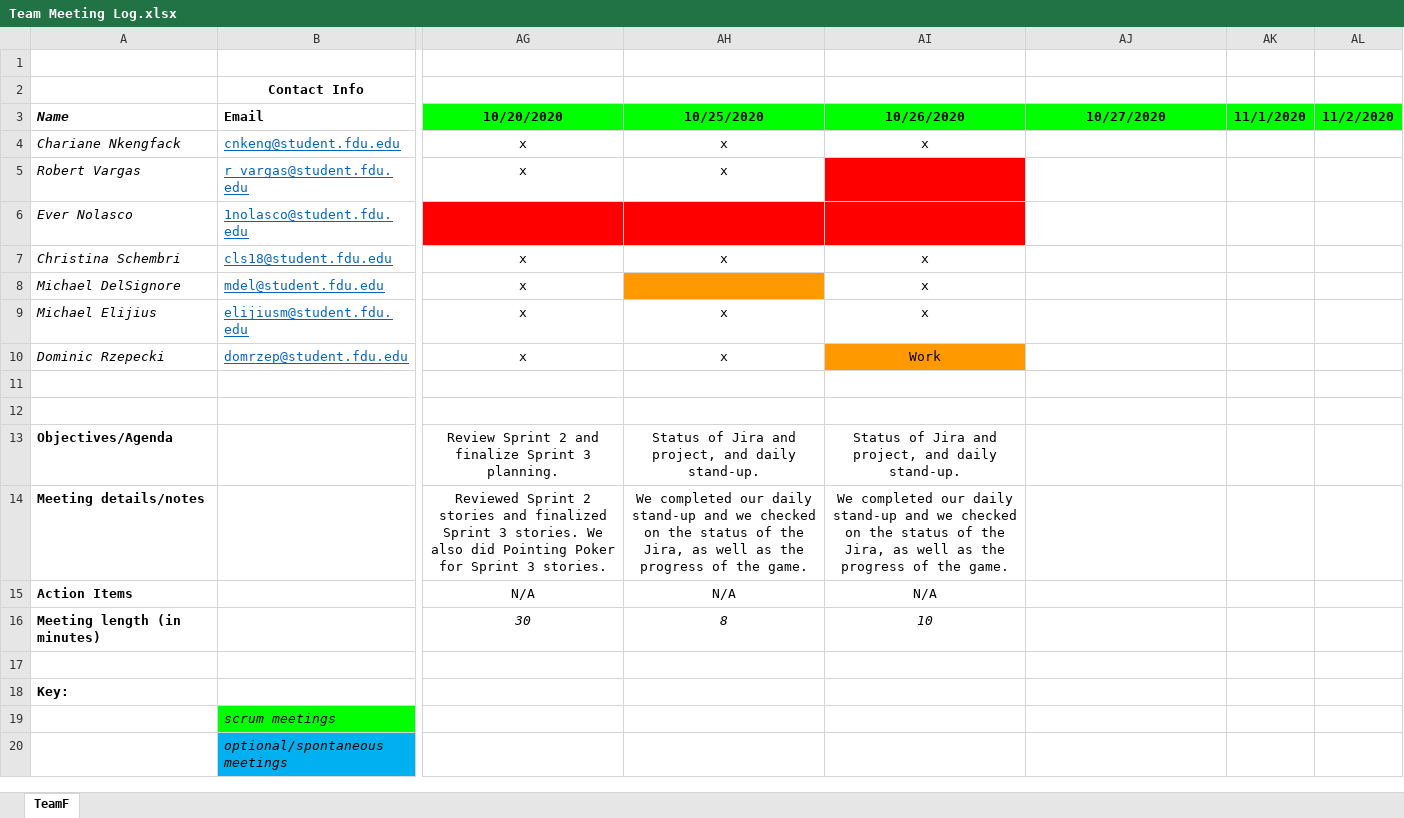
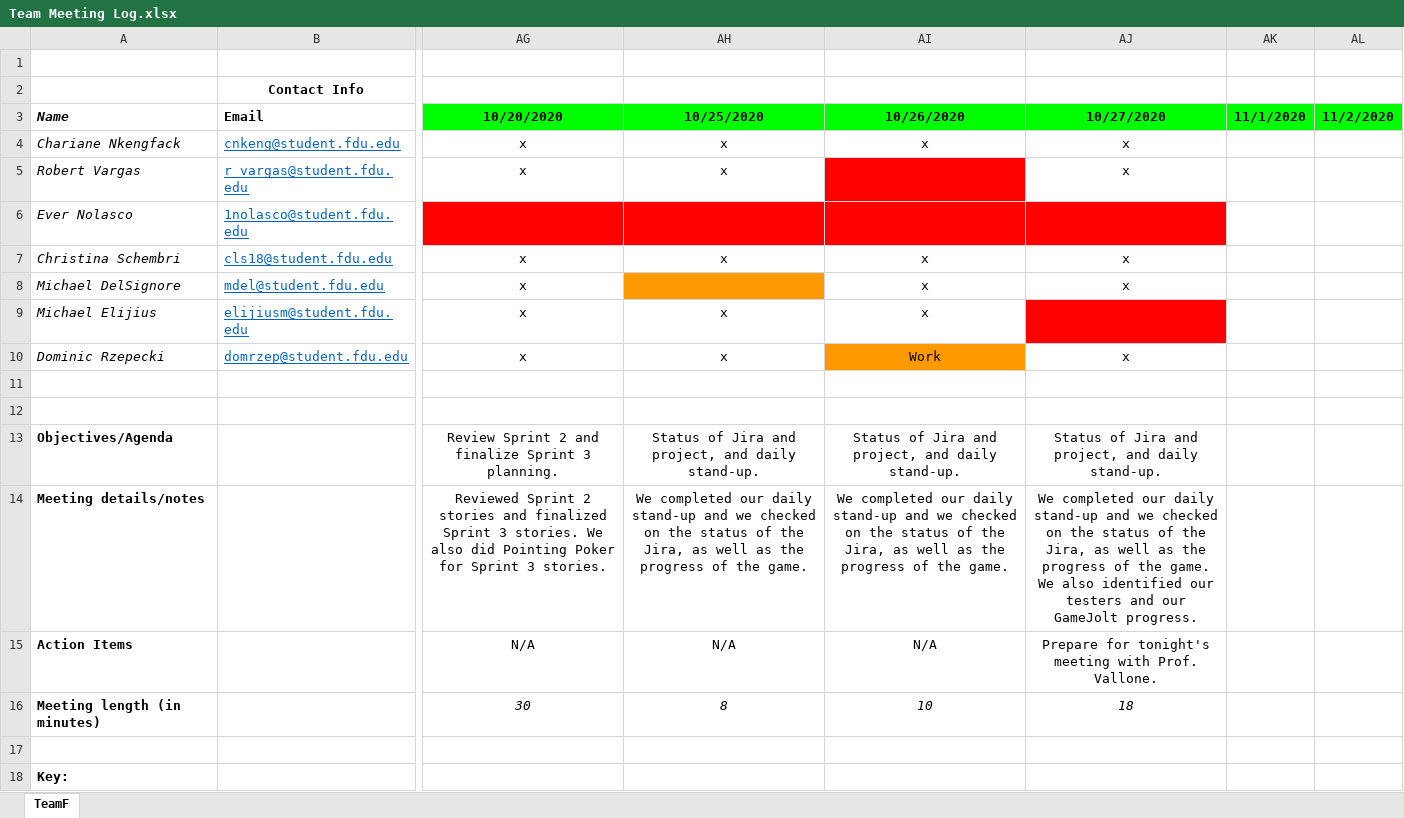
Before and after one commit to teamq20/Software-Design, an Excel workbook: Artifacts/Team Meeting Log.xlsx, sheet TeamF, drawn as a sheet; only a part is shown, gaps mark what is left out; the shorter side is filled out with more unchanged rows; values as stored, in another font and other column widths than the file's, no borders; the diff names each change by its address in the sheet, - before the commit and + after, or states it on an @@ line.

Commit message:
updated attendance log

```diff
--- a/Artifacts/Team Meeting Log.xlsx (sheet TeamF)
+++ b/Artifacts/Team Meeting Log.xlsx (sheet TeamF)
-AJ4:AJ5 (10/27/2020): (empty)
+AJ4:AJ5 (10/27/2020): x
-AJ6 fill: none
+AJ6 fill: #FF0000
-AJ7:AJ8 (10/27/2020): (empty)
+AJ7:AJ8 (10/27/2020): x
-AJ9 fill: none
+AJ9 fill: #FF0000
-AJ10 (10/27/2020): (empty)
+AJ10 (10/27/2020): x
-AJ13 (10/27/2020): (empty)
+AJ13 (10/27/2020): Status of Jira and project, and daily stand-up.
-AJ14 (10/27/2020): (empty)
+AJ14 (10/27/2020): We completed our daily stand-up and we checked on the status of the Jira, as well as the progress of the game. We also identified our testers and our GameJolt progress.
-AJ15 (10/27/2020): (empty)
+AJ15 (10/27/2020): Prepare for tonight's meeting with Prof. Vallone.
-AJ16 (10/27/2020): (empty)
+AJ16 (10/27/2020): 18
```
